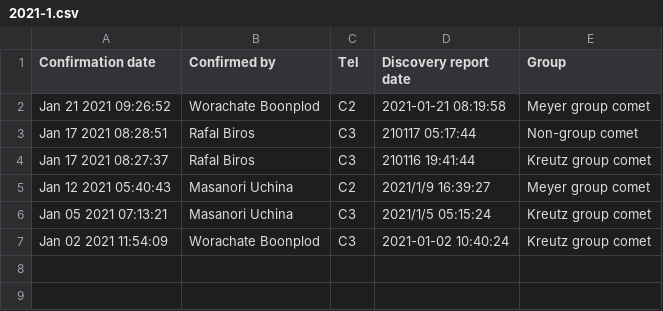
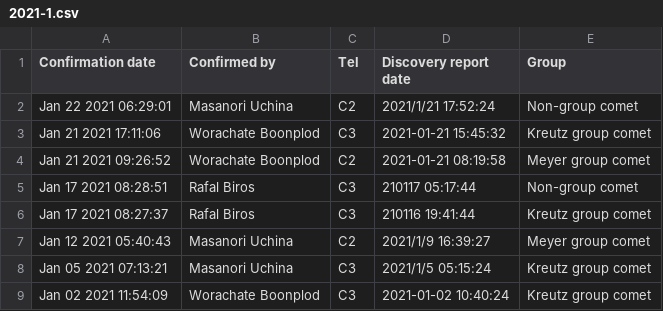
Before and after one commit to mbiesiad/nasa-comets, a CSV file: since-2016/2020/drafts/initial-confirmations/2021-1.csv, drawn as a sheet.

Commit message:
Update 2021-1.csv
Updated 2021-1-22

```diff
--- a/since-2016/2020/drafts/initial-confirmations/2021-1.csv
+++ b/since-2016/2020/drafts/initial-confirmations/2021-1.csv
@@ -1,2 +1,4 @@
 Confirmation date,Confirmed by,Tel,Discovery report date,Group
+Jan 22 2021 06:29:01,Masanori Uchina,C2, 2021/1/21 17:52:24,Non-group comet
+Jan 21 2021 17:11:06,Worachate Boonplod,C3, 2021-01-21 15:45:32,Kreutz group comet
 Jan 21 2021 09:26:52,Worachate Boonplod,C2, 2021-01-21 08:19:58,Meyer group comet
```
